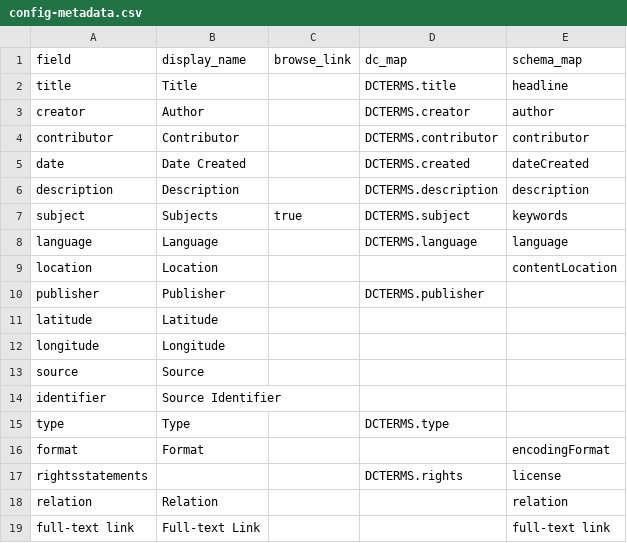
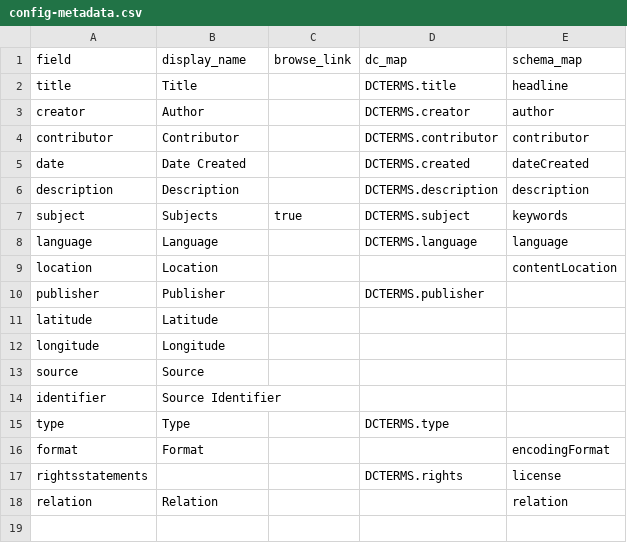
Before and after one commit to ktzrbn/vjwp2, a CSV file: _data/config-metadata.csv, drawn as a sheet; the diff names each change by its address in the sheet, - before the commit and + after, or states it on an @@ line.

Commit message:
modifies font order, modifies metadata-config removes full-text link from metadata display

```diff
--- a/_data/config-metadata.csv
+++ b/_data/config-metadata.csv
-row 19: full-text link | Full-text Link |  |  | full-text link
```
Also changed, not shown: 1 other file.
